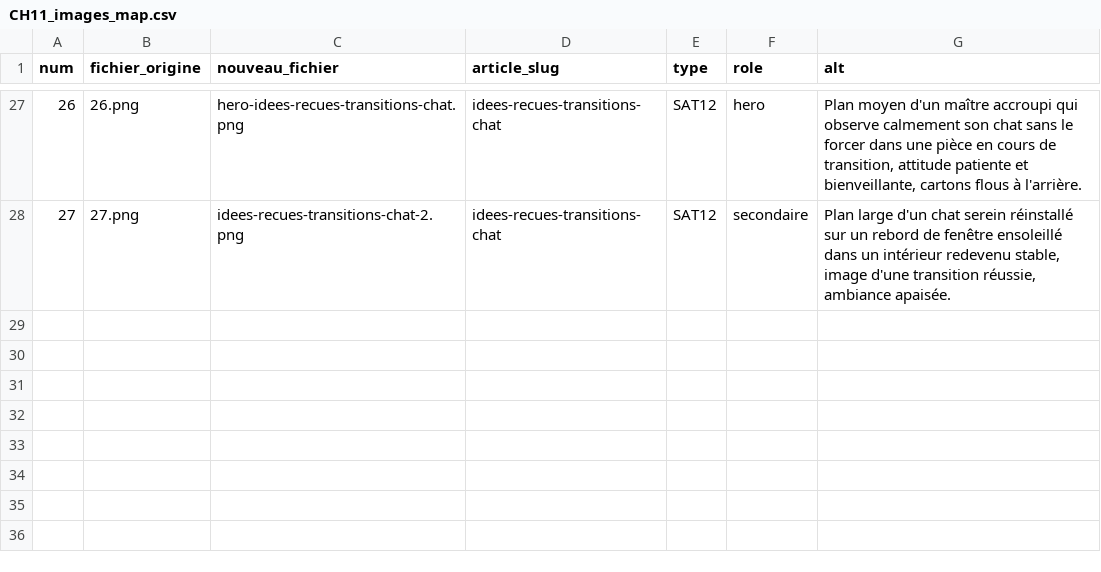
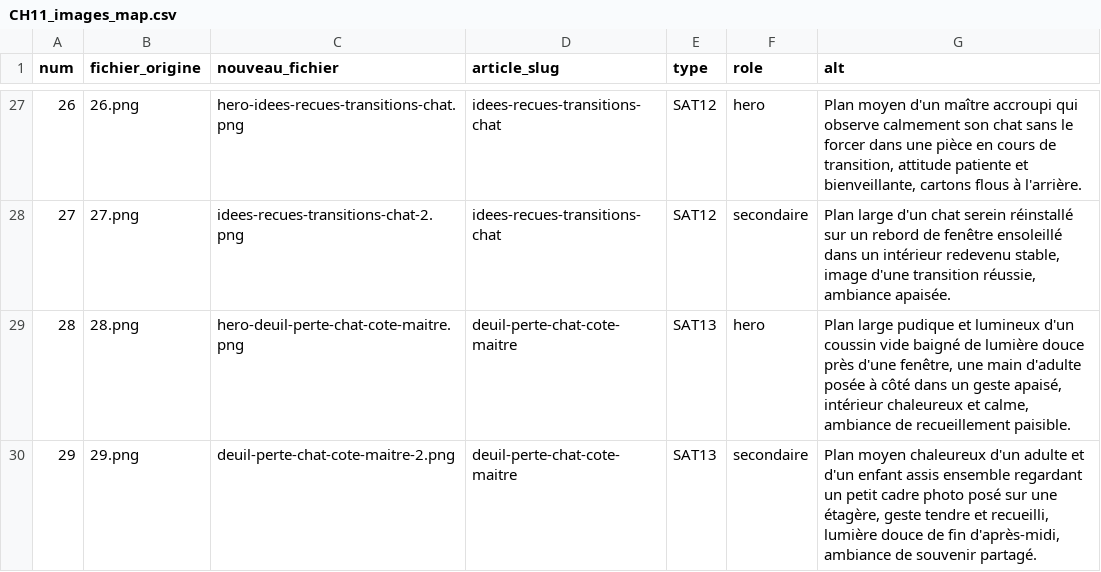
Before and after one commit to Regis777/gus-frost-blog, a CSV file: gus-frost-blog/articles/cluster-11-transitions-chat/CH11_images_map.csv, drawn as a sheet; only a part is shown, gaps mark what is left out.

```diff
--- a/gus-frost-blog/articles/cluster-11-transitions-chat/CH11_images_map.csv
+++ b/gus-frost-blog/articles/cluster-11-transitions-chat/CH11_images_map.csv
@@ -28 +28,3 @@ num,fichier_origine,nouveau_fichier,article_slug,type,role,alt
 27,27.png,idees-recues-transitions-chat-2.png,idees-recues-transitions-chat,SAT12,secondaire,"Plan large d'un chat serein réinstallé sur un rebord de fenêtre ensoleillé dans un intérieur redevenu stable, image d'une transition réussie, ambiance apaisée."
+28,28.png,hero-deuil-perte-chat-cote-maitre.png,deuil-perte-chat-cote-maitre,SAT13,hero,"Plan large pudique et lumineux d'un coussin vide baigné de lumière douce près d'une fenêtre, une main d'adulte posée à côté dans un geste apaisé, intérieur chaleureux et calme, ambiance de recueillement paisible."
+29,29.png,deuil-perte-chat-cote-maitre-2.png,deuil-perte-chat-cote-maitre,SAT13,secondaire,"Plan moyen chaleureux d'un adulte et d'un enfant assis ensemble regardant un petit cadre photo posé sur une étagère, geste tendre et recueilli, lumière douce de fin d'après-midi, ambiance de souvenir partagé."
```
Also changed, not shown: gus-frost-blog/articles/cluster-11-transitions-chat/manifest_CH11_rows.csv, gus-frost-blog/articles/cluster-12-senior-chat/CH12_images_map.csv, 31 other files.
